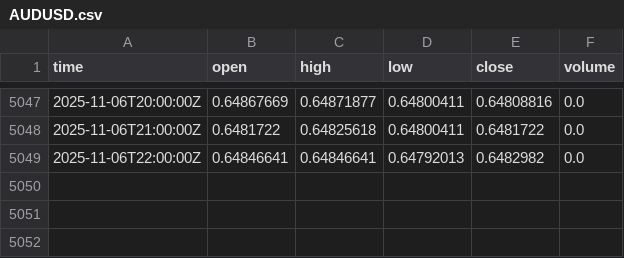
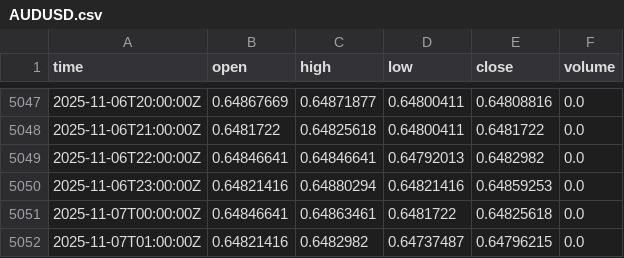
Before and after one commit to fxundergroundllc-stack/fx-h1-feed, a CSV file: data/AUDUSD.csv, drawn as a sheet; only a part is shown, gaps mark what is left out.

```diff
--- a/data/AUDUSD.csv
+++ b/data/AUDUSD.csv
@@ -5049 +5049,4 @@ time,open,high,low,close,volume
 2025-11-06T22:00:00Z,0.64846641,0.64846641,0.64792013,0.6482982,0.0
+2025-11-06T23:00:00Z,0.64821416,0.64880294,0.64821416,0.64859253,0.0
+2025-11-07T00:00:00Z,0.64846641,0.64863461,0.6481722,0.64825618,0.0
+2025-11-07T01:00:00Z,0.64821416,0.6482982,0.64737487,0.64796215,0.0
```
Also changed, not shown: data/BTCUSD.csv, data/EURUSD.csv, 6 other files.
